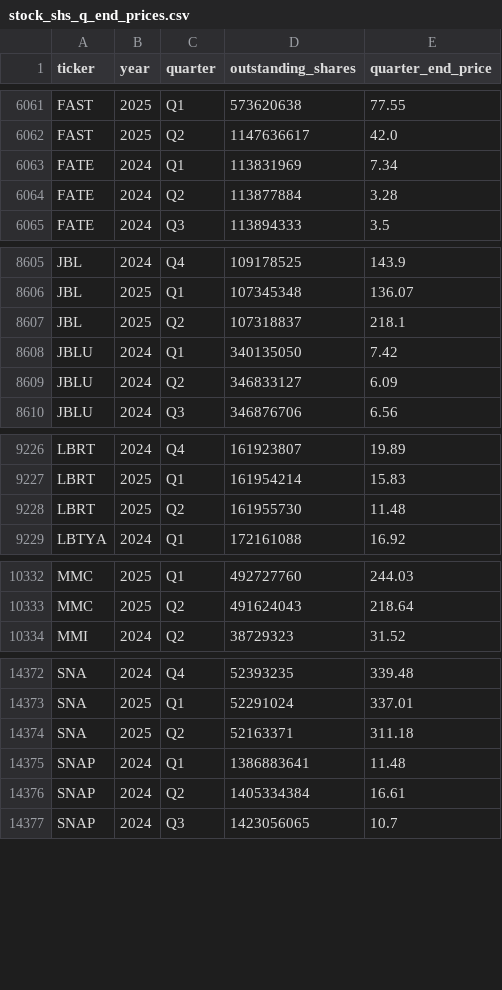
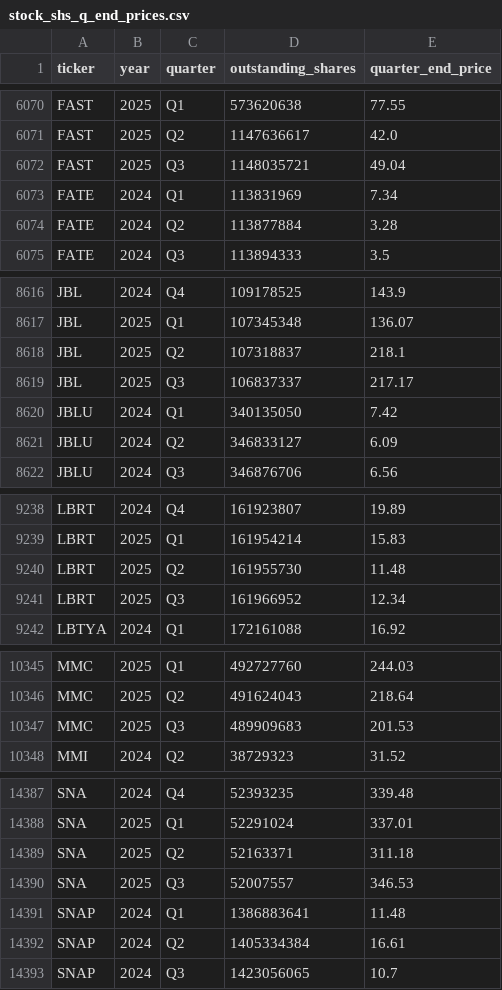
Before and after one commit to andreiCiocirlan/quarterly_holdings, a CSV file: data/sources/stock_shs_q_end_prices.csv, drawn as a sheet; only a part is shown, gaps mark what is left out; the diff covers the shown part only; the diff names each change by its address in the sheet, - before the commit and + after, or states it on an @@ line.

```diff
--- a/data/sources/stock_shs_q_end_prices.csv
+++ b/data/sources/stock_shs_q_end_prices.csv
+row 6072: FAST | 2025 | Q3 | 1148035721 | 49.04
+row 8619: JBL | 2025 | Q3 | 106837337 | 217.17
+row 9241: LBRT | 2025 | Q3 | 161966952 | 12.34
+row 10347: MMC | 2025 | Q3 | 489909683 | 201.53
+row 14390: SNA | 2025 | Q3 | 52007557 | 346.53
```
Also changed, not shown: 10 added rows, 5 moved rows and 13 edited cells elsewhere in this file.
